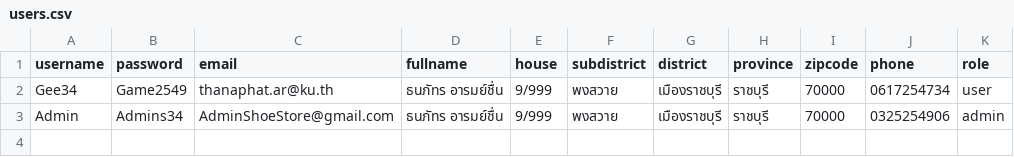
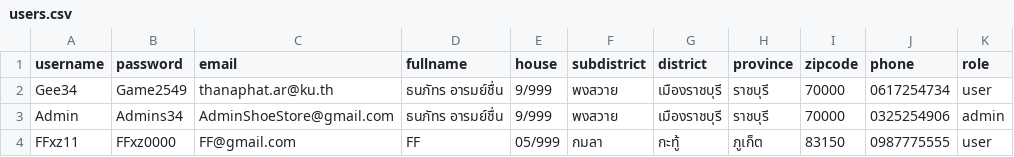
Before and after one commit to SpacePirate1412/ShoeshopEcomProject, a CSV file: ShoeStore/users.csv, drawn as a sheet; the diff names each change by its address in the sheet, - before the commit and + after, or states it on an @@ line.

```diff
--- a/ShoeStore/users.csv
+++ b/ShoeStore/users.csv
+row 4: FFxz11 | FFxz0000 | FF@gmail.com | FF | 05/999 | กมลา | กะทู้ | ภูเก็ต | 83150 | 0987775555 | user
```
Also changed, not shown: 6 other files.
